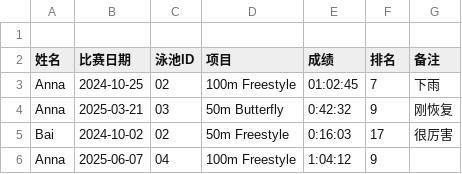
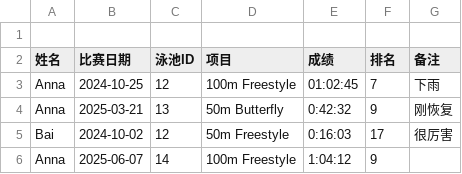
Before and after one commit to smallworldll/swim-results-viewer, a CSV file: swim-data.csv, drawn as a sheet.

```diff
--- a/swim-data.csv
+++ b/swim-data.csv
@@ -2,5 +2,5 @@
 姓名,比赛日期,泳池ID, 项目,成绩,排名,备注
-Anna,2024-10-25,02,100m Freestyle,01:02:45,7,下雨
-Anna,2025-03-21,03,50m Butterfly,0:42:32,9,刚恢复
-Bai,2024-10-02,02,50m Freestyle,0:16:03,17,很厉害
-Anna,2025-06-07,04,100m Freestyle,1:04:12,9,
+Anna,2024-10-25,12,100m Freestyle,01:02:45,7,下雨
+Anna,2025-03-21,13,50m Butterfly,0:42:32,9,刚恢复
+Bai,2024-10-02,12,50m Freestyle,0:16:03,17,很厉害
+Anna,2025-06-07,14,100m Freestyle,1:04:12,9,
```
Also changed, not shown: Pools-data.csv, 1 other file.
